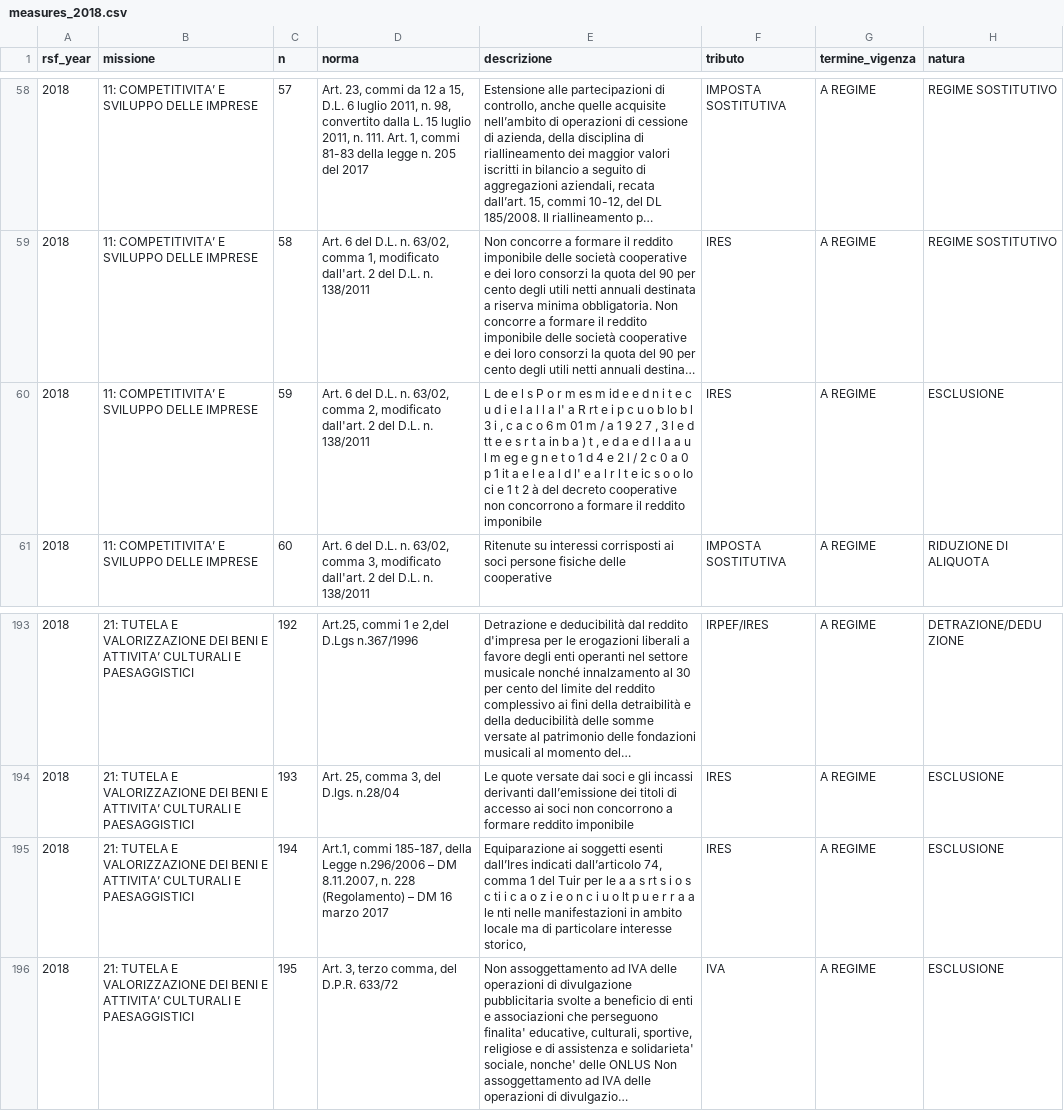
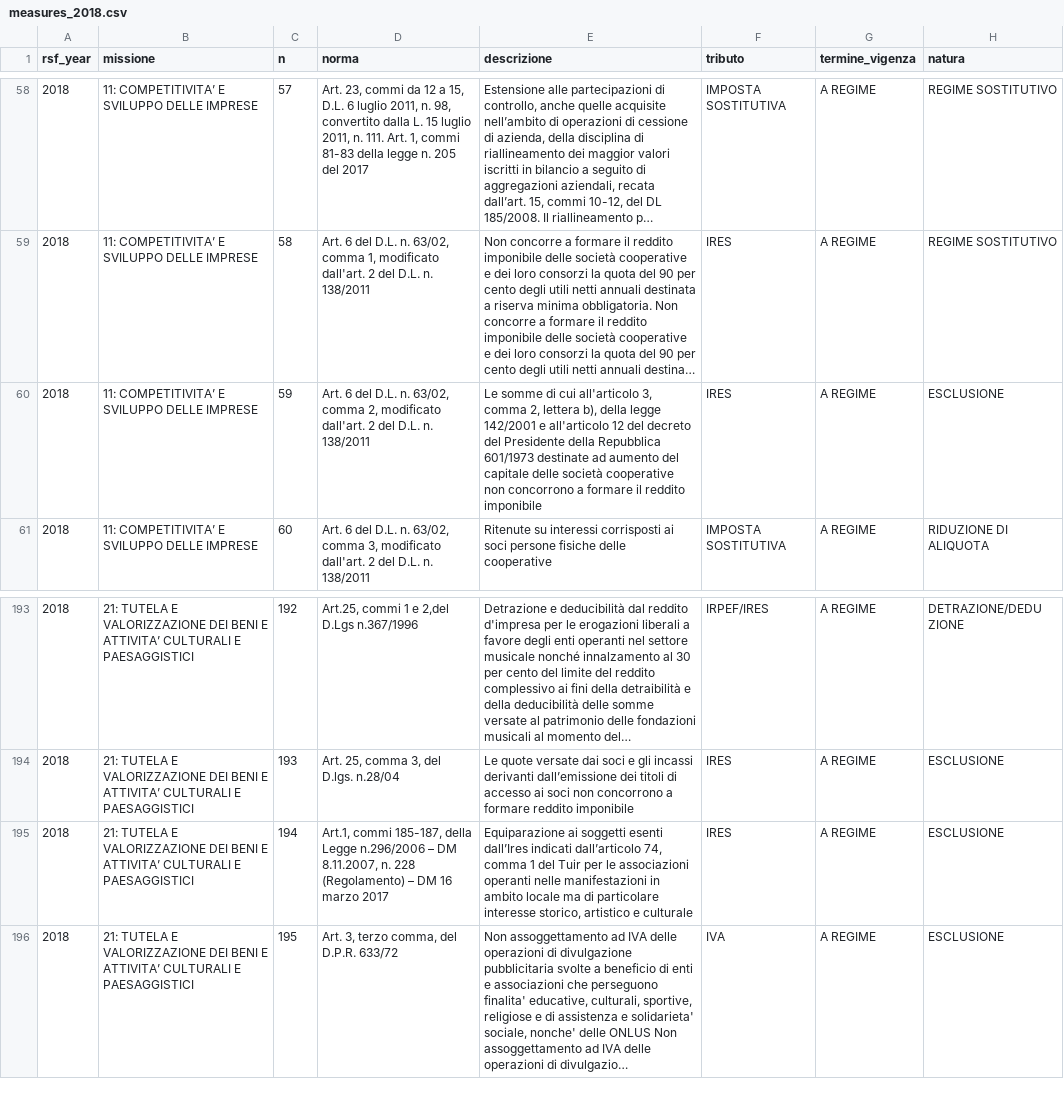
Before and after one commit to gfrt0/spesefiscali, a CSV file: data/processed/measures_2018.csv, drawn as a sheet; only a part is shown, gaps mark what is left out; long unchanged cells end in …; the diff names each change by its address in the sheet, - before the commit and + after, or states it on an @@ line.

```diff
--- a/data/processed/measures_2018.csv
+++ b/data/processed/measures_2018.csv
-E60 (descrizione): L de e l s P o r m es m id e e d n i t e c u d i e l a l l a l' a R rt e i p c u o b lo b l 3 i , c a c o 6 m 01 m / a 1 9 2 7 , 3 l e d tt e e s r t a in b a ) t , e d a e d l l a a u l m eg e g n e t o 1 d 4 e 2 l / 2 c 0 a 0 p 1 it a e l e a l d l' e a l r l t e ic s o o lo ci e 1 t 2 à del decreto cooperative non concorrono a…
+E60 (descrizione): Le somme di cui all'articolo 3, comma 2, lettera b), della legge 142/2001 e all'articolo 12 del decreto del Presidente della Repubblica 601/1973 destinate ad aumento del capitale delle società cooperative non concorrono a…
-E195 (descrizione): …per le a a s rt s i o s c ti i c a o z i e o n c i u o lt p u e r r a a le nti nelle manifestazioni in ambito locale ma di particolare interesse storico,
+E195 (descrizione): …per le associazioni operanti nelle manifestazioni in ambito locale ma di particolare interesse storico, artistico e culturale
```
Also changed, not shown: data/processed/measures_2019.csv, data/processed/measures_2020.csv, 13 other files.
